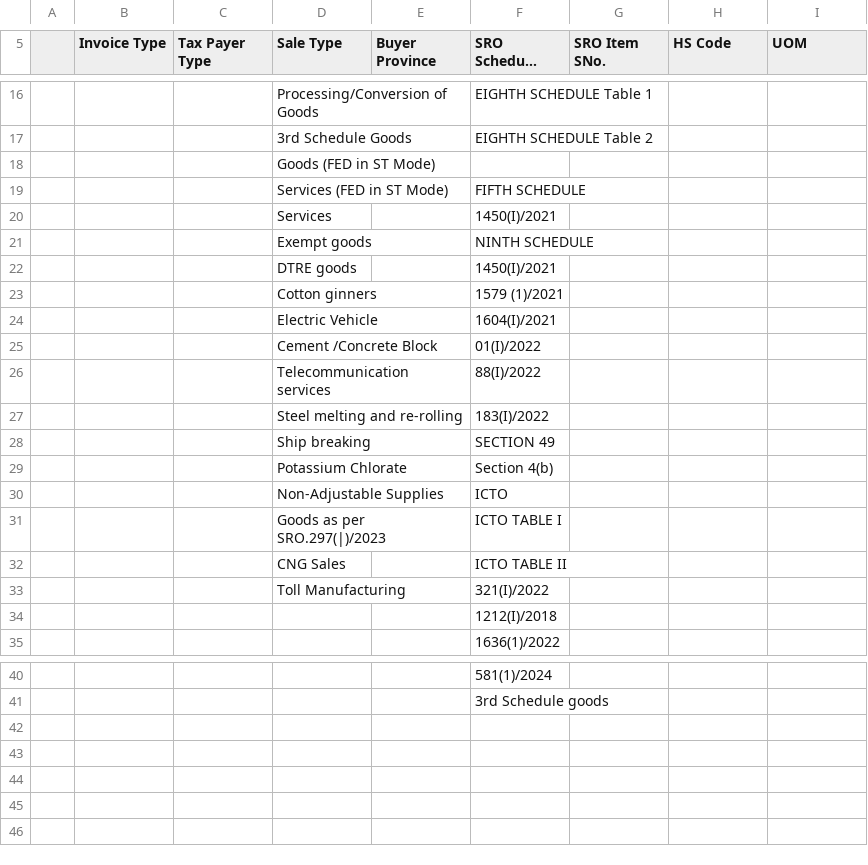
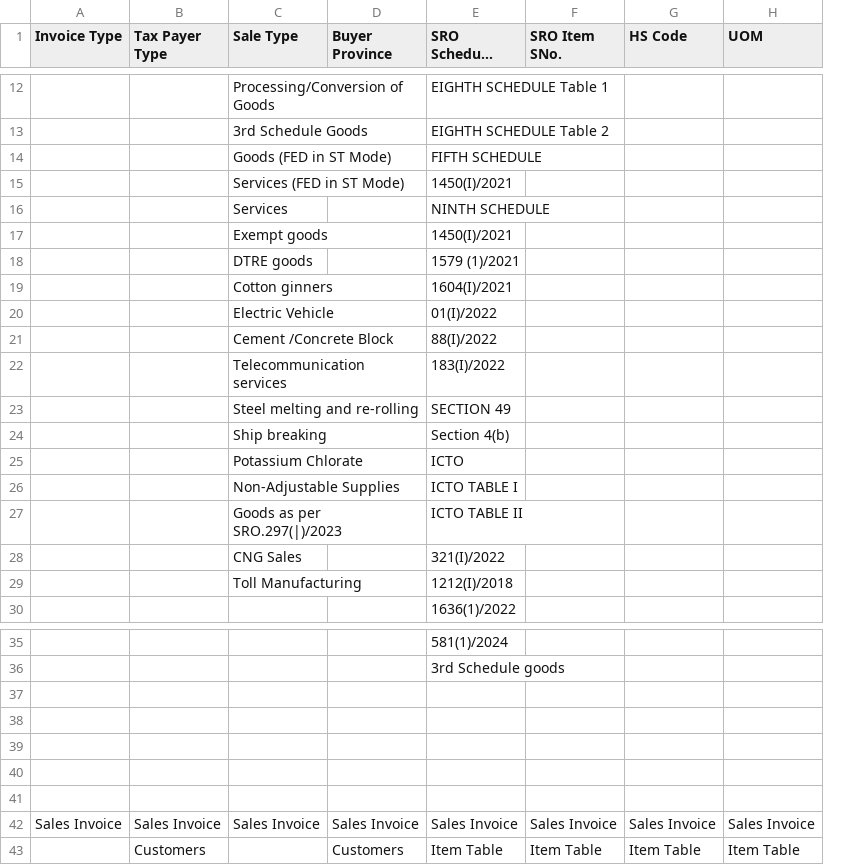
Before and after one commit to ERPNEXT-PAKISTAN/FBR-Pakistan, a CSV file: FBR Pakistan.csv, drawn as a sheet; only a part is shown, gaps mark what is left out; long unchanged cells end in …; removed rows and columns are numbered as before the commit, all else as after; the diff covers the shown part only; the diff names each change by its address in the sheet, - before the commit and + after, or states it on an @@ line.

Commit message:
Add files via upload

```diff
--- a/FBR Pakistan.csv
+++ b/FBR Pakistan.csv
-column A, empty
-row 18:  |  |  | Goods (FED in ST Mode)
-C14 (Sale Type): Services (FED in ST Mode)
+C14 (Sale Type): Goods (FED in ST Mode)
-C15 (Sale Type): Services
+C15 (Sale Type): Services (FED in ST Mode)
-C16 (Sale Type): Exempt goods
+C16 (Sale Type): Services
+row 17:  |  | Exempt goods |  | 1450(I)/2021
-E18 (SRO Schedule No.): 1450(I)/2021
+E18 (SRO Schedule No.): 1579 (1)/2021
-E19 (SRO Schedule No.): 1579 (1)/2021
+E19 (SRO Schedule No.): 1604(I)/2021
-E20 (SRO Schedule No.): 1604(I)/2021
+E20 (SRO Schedule No.): 01(I)/2022
-E21 (SRO Schedule No.): 01(I)/2022
+E21 (SRO Schedule No.): 88(I)/2022
-E22 (SRO Schedule No.): 88(I)/2022
+E22 (SRO Schedule No.): 183(I)/2022
-row 27:  |  |  | Steel melting and re-rolling |  | 183(I)/2022
-C23 (Sale Type): Ship breaking
+C23 (Sale Type): Steel melting and re-rolling
-C24 (Sale Type): Potassium Chlorate
+C24 (Sale Type): Ship breaking
+row 25:  |  | Potassium Chlorate |  | ICTO
-E26 (SRO Schedule No.): ICTO
+E26 (SRO Schedule No.): ICTO TABLE I
-E27 (SRO Schedule No.): ICTO TABLE I
+E27 (SRO Schedule No.): ICTO TABLE II
-E28 (SRO Schedule No.): ICTO TABLE II
+E28 (SRO Schedule No.): 321(I)/2022
-E29 (SRO Schedule No.): 321(I)/2022
+E29 (SRO Schedule No.): 1212(I)/2018
-row 34:  |  |  |  |  | 1212(I)/2018
+row 37: (empty)
+row 38: (empty)
+row 39: (empty)
+row 40: (empty)
+row 41: (empty)
@@ row 2 moved to row 42: Sales Invoice @@
+row 43:  | Customers |  | Customers | Item Table | Item Table | Item Table | Item Table
```
Also changed, not shown: 3 removed rows and 6 edited cells elsewhere in this file.
